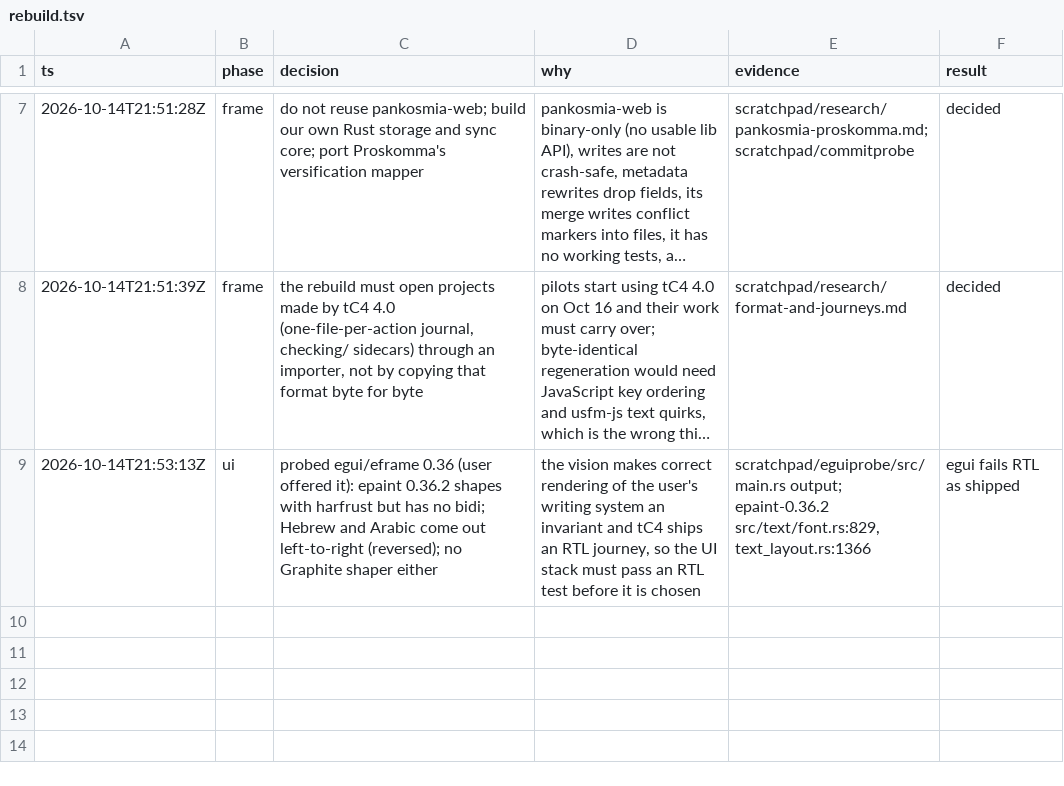
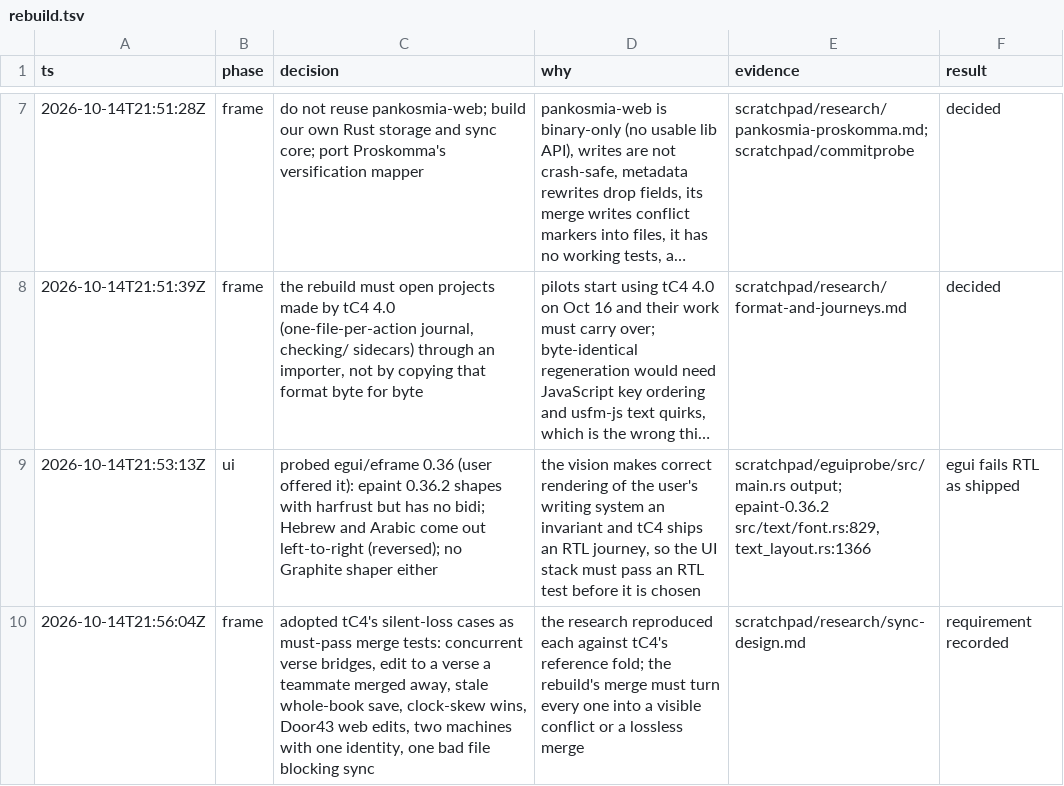
Before and after one commit to birchamp/tc-rst, a TSV file: .audit/rebuild.tsv, drawn as a sheet; only a part is shown, gaps mark what is left out; long unchanged cells end in …; the diff names each change by its address in the sheet, - before the commit and + after, or states it on an @@ line.

```diff
--- a/.audit/rebuild.tsv
+++ b/.audit/rebuild.tsv
+row 10: 2026-10-14T21:56:04Z | frame | adopted tC4's silent-loss cases as must-pass merge tests: concurrent verse bridges, edit to a verse a teammate merged away, stale whole-book save, clock-skew wins, Door43 web edits, two machines with one identity, one bad file blocking sync | the research reproduced each against tC4's reference fold; the rebuild's merge must turn every one into a visible conflict or a lossless merge | scratchpad/research/sync-design.md | requirement recorded
```
